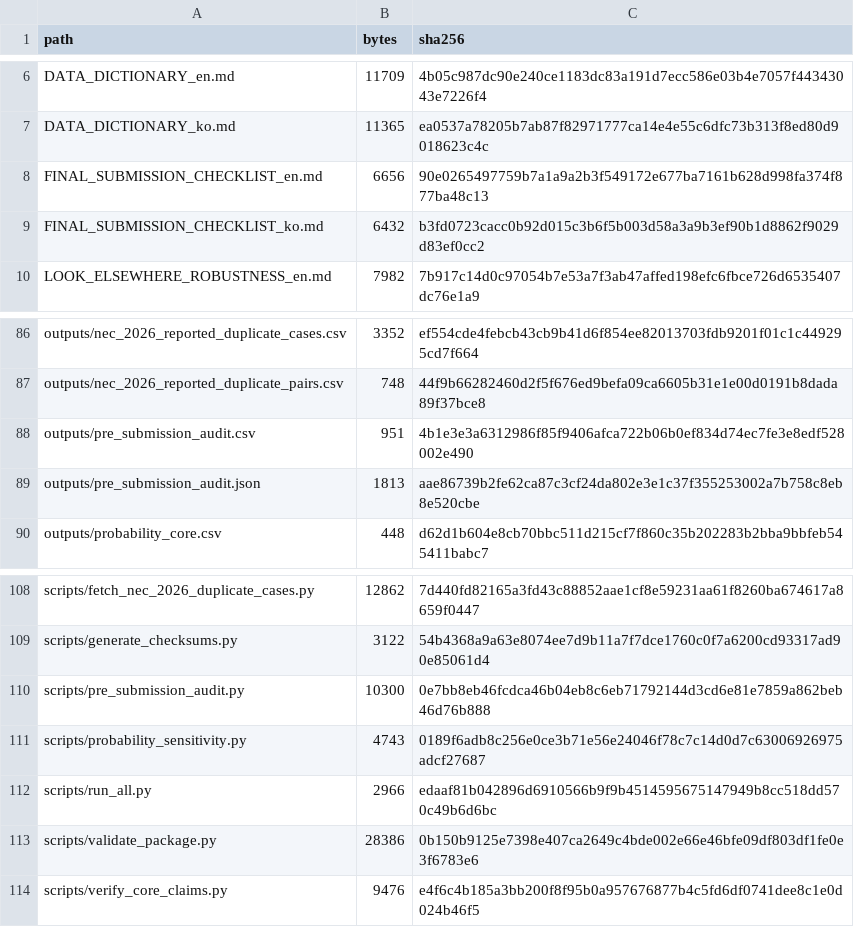
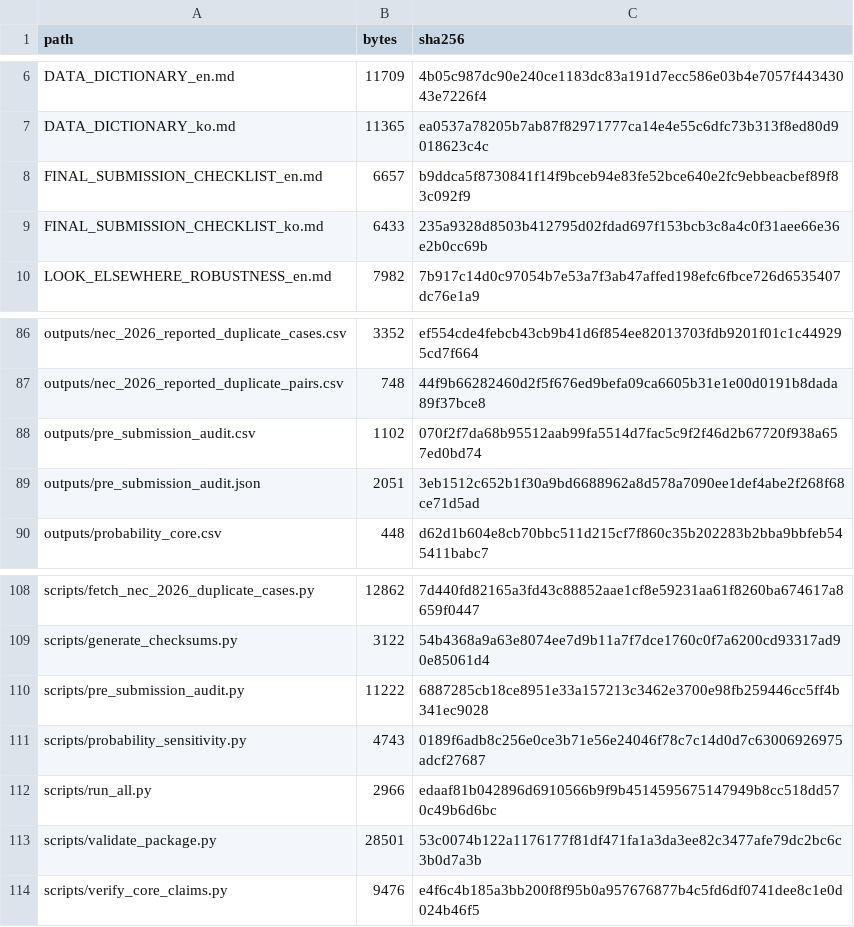
Before and after one commit to junho0331s/election-duplicate-statistical-review, a CSV file: outputs/checksums_sha256.csv, drawn as a sheet; only a part is shown, gaps mark what is left out.

```diff
--- a/outputs/checksums_sha256.csv
+++ b/outputs/checksums_sha256.csv
@@ -7,4 +7,4 @@ DATA_DICTIONARY_en.md,11709,4b05c987dc90e240ce1183dc83a191d7ecc586e03b4e7057f443
 DATA_DICTIONARY_ko.md,11365,ea0537a78205b7ab87f82971777ca14e4e55c6dfc73b313f8ed80d9018623c4c
-FINAL_SUBMISSION_CHECKLIST_en.md,6656,90e0265497759b7a1a9a2b3f549172e677ba7161b628d998fa374f877ba48c13
-FINAL_SUBMISSION_CHECKLIST_ko.md,6432,b3fd0723cacc0b92d015c3b6f5b003d58a3a9b3ef90b1d8862f9029d83ef0cc2
+FINAL_SUBMISSION_CHECKLIST_en.md,6657,b9ddca5f8730841f14f9bceb94e83fe52bce640e2fc9ebbeacbef89f83c092f9
+FINAL_SUBMISSION_CHECKLIST_ko.md,6433,235a9328d8503b412795d02fdad697f153bcb3c8a4c0f31aee66e36e2b0cc69b
 LOOK_ELSEWHERE_ROBUSTNESS_en.md,7982,7b917c14d0c97054b7e53a7f3ab47affed198efc6fbce726d6535407dc76e1a9
@@ -87,4 +87,4 @@ outputs/nec_2026_reported_duplicate_cases.csv,3352,ef554cde4febcb43cb9b41d6f854e
 outputs/nec_2026_reported_duplicate_pairs.csv,748,44f9b66282460d2f5f676ed9befa09ca6605b31e1e00d0191b8dada89f37bce8
-outputs/pre_submission_audit.csv,951,4b1e3e3a6312986f85f9406afca722b06b0ef834d74ec7fe3e8edf528002e490
-outputs/pre_submission_audit.json,1813,aae86739b2fe62ca87c3cf24da802e3e1c37f355253002a7b758c8eb8e520cbe
+outputs/pre_submission_audit.csv,1102,070f2f7da68b95512aab99fa5514d7fac5c9f2f46d2b67720f938a657ed0bd74
+outputs/pre_submission_audit.json,2051,3eb1512c652b1f30a9bd6688962a8d578a7090ee1def4abe2f268f68ce71d5ad
 outputs/probability_core.csv,448,d62d1b604e8cb70bbc511d215cf7f860c35b202283b2bba9bbfeb545411babc7
@@ -109,6 +109,6 @@ scripts/fetch_nec_2026_duplicate_cases.py,12862,7d440fd82165a3fd43c88852aae1cf8e
 scripts/generate_checksums.py,3122,54b4368a9a63e8074ee7d9b11a7f7dce1760c0f7a6200cd93317ad90e85061d4
-scripts/pre_submission_audit.py,10300,0e7bb8eb46fcdca46b04eb8c6eb71792144d3cd6e81e7859a862beb46d76b888
+scripts/pre_submission_audit.py,11222,6887285cb18ce8951e33a157213c3462e3700e98fb259446cc5ff4b341ec9028
 scripts/probability_sensitivity.py,4743,0189f6adb8c256e0ce3b71e56e24046f78c7c14d0d7c63006926975adcf27687
 scripts/run_all.py,2966,edaaf81b042896d6910566b9f9b4514595675147949b8cc518dd570c49b6d6bc
-scripts/validate_package.py,28386,0b150b9125e7398e407ca2649c4bde002e66e46bfe09df803df1fe0e3f6783e6
+scripts/validate_package.py,28501,53c0074b122a1176177f81df471fa1a3da3ee82c3477afe79dc2bc6c3b0d7a3b
 scripts/verify_core_claims.py,9476,e4f6c4b185a3bb200f8f95b0a957676877b4c5fd6df0741dee8c1e0d024b46f5
```
Also changed, not shown: outputs/pre_submission_audit.csv, 8 other files.
